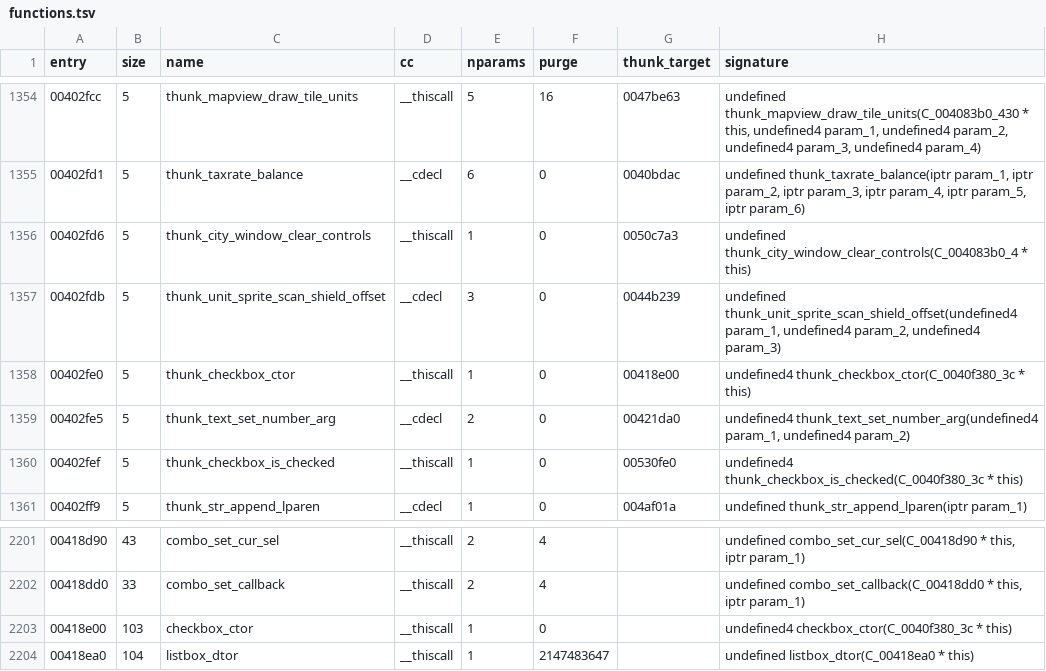
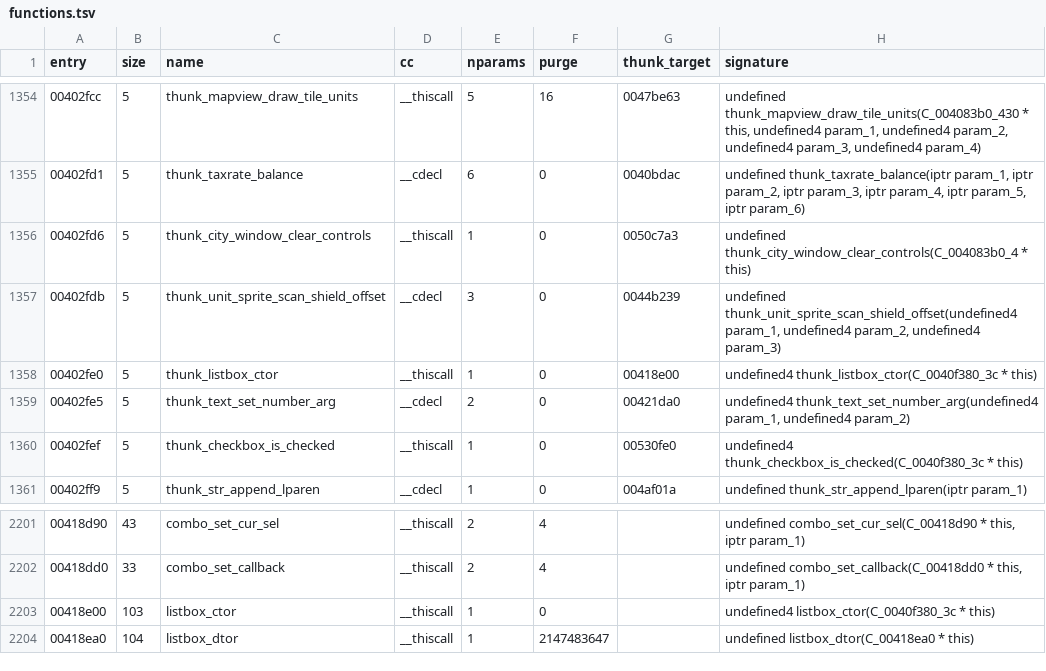
Before and after one commit to Buyukcaglar/OpenCiv2, a TSV file: re/functions.tsv, drawn as a sheet; only a part is shown, gaps mark what is left out.

Commit message:
Classes: the controls are one hierarchy on Control
Control (0x2c, ctrl_base_ctor) is the base of Button, Checkbox, Scrollbar,
EditControl, ComboBox, ListBox, Hotspot, Hyperlink, RadioGroup and
SpriteButton, each with its own constructor and size; the decompiler's 83
partial views of them are folded in and their methods take the real class.
Every member keeps its offset and type (layout database before/after: no
member lost or moved; 41 renamed). Members a view named differently at the
same offset were checked access by access: the stores in checkbox_create,
edit_set_callback, radiogrp_create, spritebtn_init_from_sprite and the
hotspot/hyperlink constructors now name the field they write.
checkbox_ctor (00418e00) is listbox_ctor.

```diff
--- a/re/functions.tsv
+++ b/re/functions.tsv
@@ -1357,3 +1357,3 @@ entry	size	name	cc	nparams	purge	thunk_target	signature
 00402fdb	5	thunk_unit_sprite_scan_shield_offset	__cdecl	3	0	0044b239	undefined thunk_unit_sprite_scan_shield_offset(undefined4 param_1, undefined4 param_2, undefined4 param_3)
-00402fe0	5	thunk_checkbox_ctor	__thiscall	1	0	00418e00	undefined4 thunk_checkbox_ctor(C_0040f380_3c * this)
+00402fe0	5	thunk_listbox_ctor	__thiscall	1	0	00418e00	undefined4 thunk_listbox_ctor(C_0040f380_3c * this)
 00402fe5	5	thunk_text_set_number_arg	__cdecl	2	0	00421da0	undefined4 thunk_text_set_number_arg(undefined4 param_1, undefined4 param_2)
@@ -2202,3 +2202,3 @@ entry	size	name	cc	nparams	purge	thunk_target	signature
 00418dd0	33	combo_set_callback	__thiscall	2	4		undefined combo_set_callback(C_00418dd0 * this, iptr param_1)
-00418e00	103	checkbox_ctor	__thiscall	1	0		undefined4 checkbox_ctor(C_0040f380_3c * this)
+00418e00	103	listbox_ctor	__thiscall	1	0		undefined4 listbox_ctor(C_0040f380_3c * this)
 00418ea0	104	listbox_dtor	__thiscall	1	2147483647		undefined listbox_dtor(C_00418ea0 * this)
```
Also changed, not shown: re/coverage.tsv, re/manifest.tsv, 20 other files.
